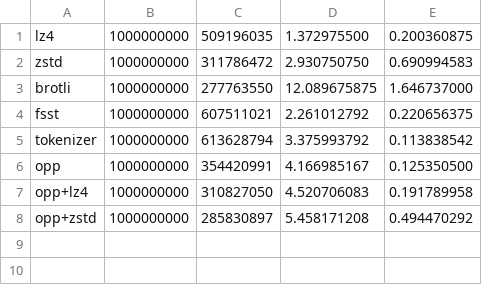
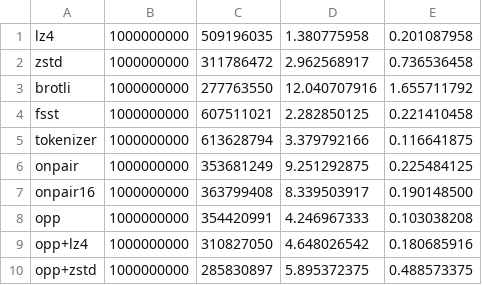
Before and after one commit to toschmidt/onpairplus, a CSV file: results/wiki9.csv, drawn as a sheet.

```diff
--- a/results/wiki9.csv
+++ b/results/wiki9.csv
@@ -1,8 +1,10 @@
-lz4,1000000000,509196035,1.372975500,0.200360875
-zstd,1000000000,311786472,2.930750750,0.690994583
-brotli,1000000000,277763550,12.089675875,1.646737000
-fsst,1000000000,607511021,2.261012792,0.220656375
-tokenizer,1000000000,613628794,3.375993792,0.113838542
-opp,1000000000,354420991,4.166985167,0.125350500
-opp+lz4,1000000000,310827050,4.520706083,0.191789958
-opp+zstd,1000000000,285830897,5.458171208,0.494470292
+lz4,1000000000,509196035,1.380775958,0.201087958
+zstd,1000000000,311786472,2.962568917,0.736536458
+brotli,1000000000,277763550,12.040707916,1.655711792
+fsst,1000000000,607511021,2.282850125,0.221410458
+tokenizer,1000000000,613628794,3.379792166,0.116641875
+onpair,1000000000,353681249,9.251292875,0.225484125
+onpair16,1000000000,363799408,8.339503917,0.190148500
+opp,1000000000,354420991,4.246967333,0.103038208
+opp+lz4,1000000000,310827050,4.648026542,0.180685916
+opp+zstd,1000000000,285830897,5.895372375,0.488573375
```
Also changed, not shown: results/dbtext.csv, 15 other files.
